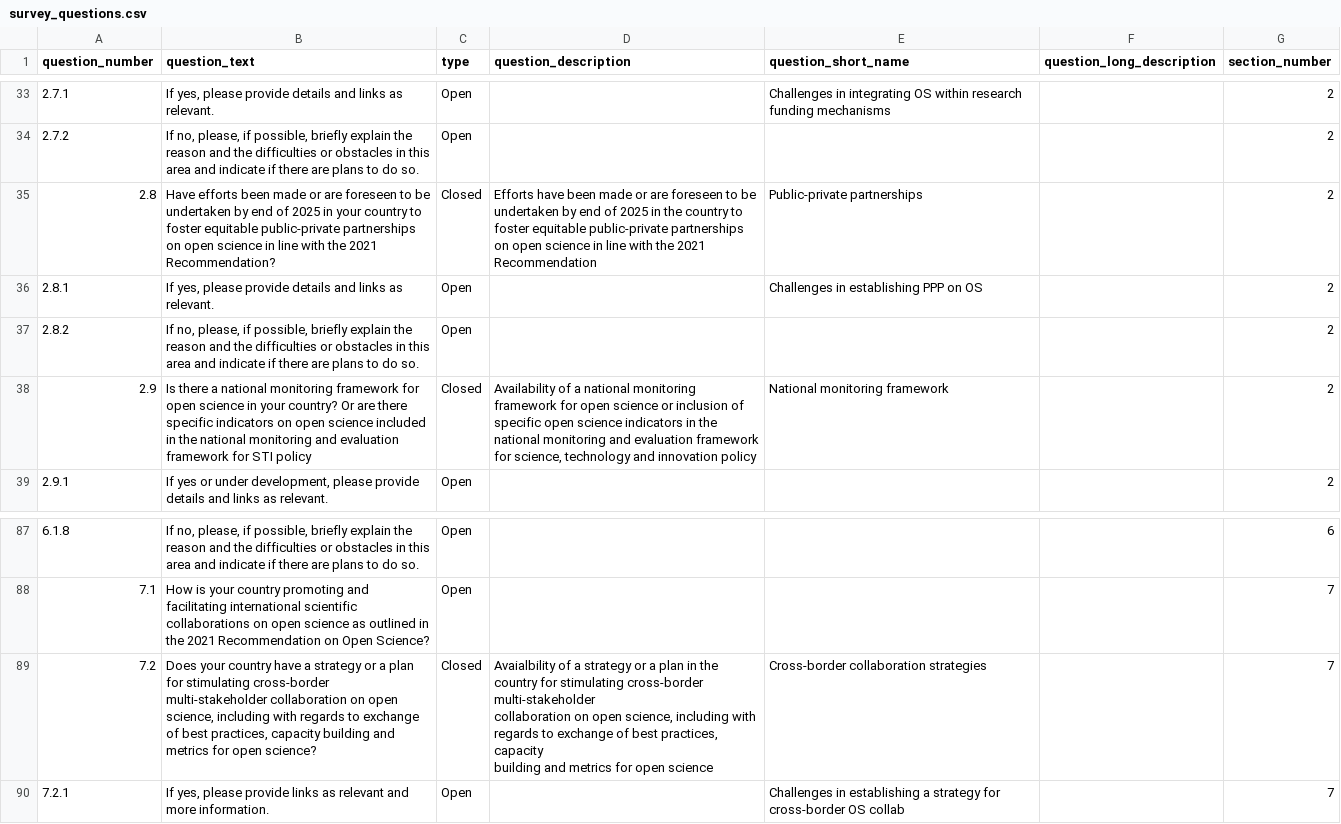
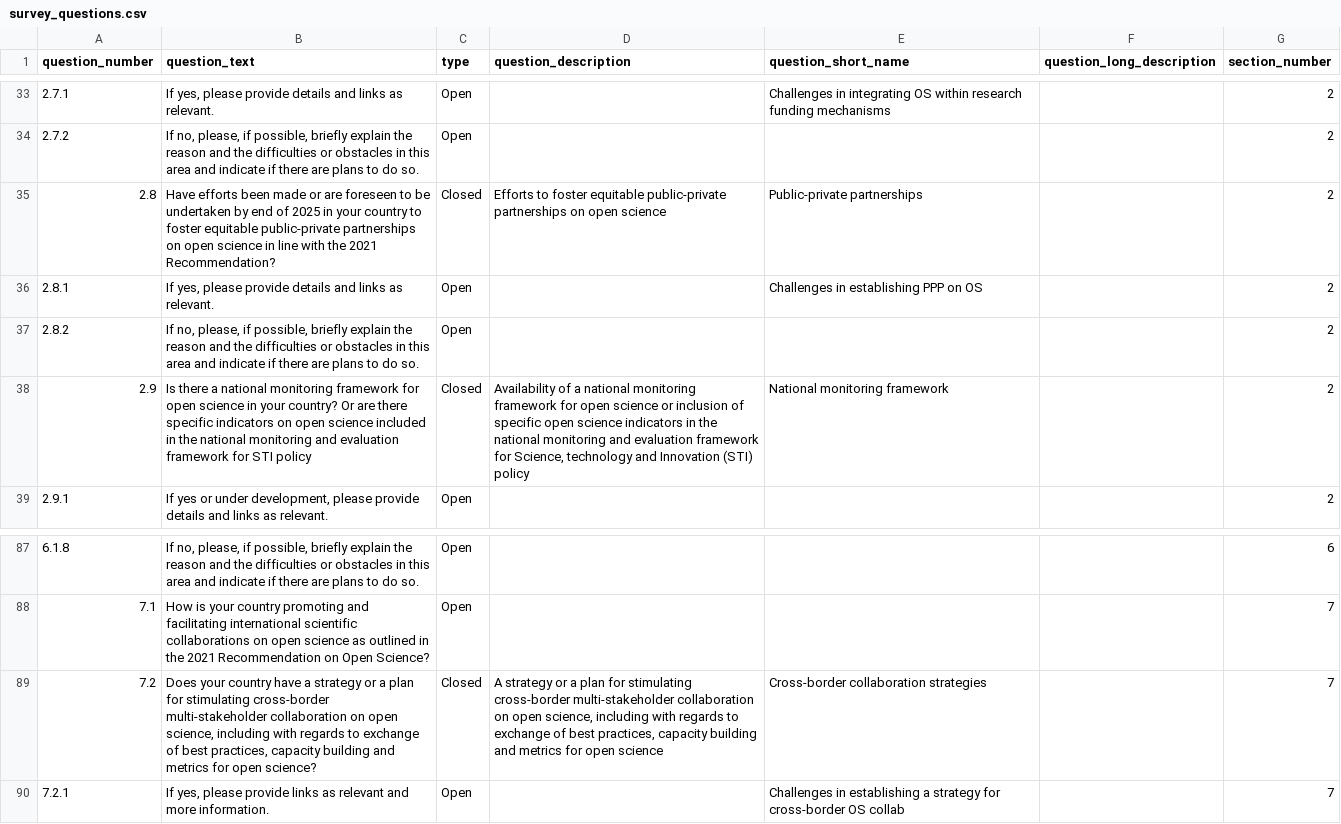
Before and after one commit to unesco/open-sciences, a CSV file: cms/drupal/web/modules/custom/open_science_survey_migration/data/survey_questions.csv, drawn as a sheet; only a part is shown, gaps mark what is left out; ↵ is a line break in a cell; the diff covers the shown part only; the diff names each change by its address in the sheet, - before the commit and + after, or states it on an @@ line.

```diff
--- a/cms/drupal/web/modules/custom/open_science_survey_migration/data/survey_questions.csv
+++ b/cms/drupal/web/modules/custom/open_science_survey_migration/data/survey_questions.csv
-D35 (question_description): Efforts have been made or are foreseen to be undertaken by end of 2025 in the country to ↵ foster equitable public-private partnerships on open science in line with the 2021 Recommendation
+D35 (question_description): Efforts to foster equitable public-private partnerships on open science
-D38 (question_description): …framework for science, technology and innovation policy
+D38 (question_description): …framework for Science, technology and Innovation (STI) policy
-D89 (question_description): Avaialbility of a strategy or a plan in the country for stimulating…
+D89 (question_description): A strategy or a plan for stimulating…
```
Also changed, not shown: 21 edited cells elsewhere in this file, cms/drupal/web/modules/custom/open_science_survey_migration/data/quantitative_responses.csv.
